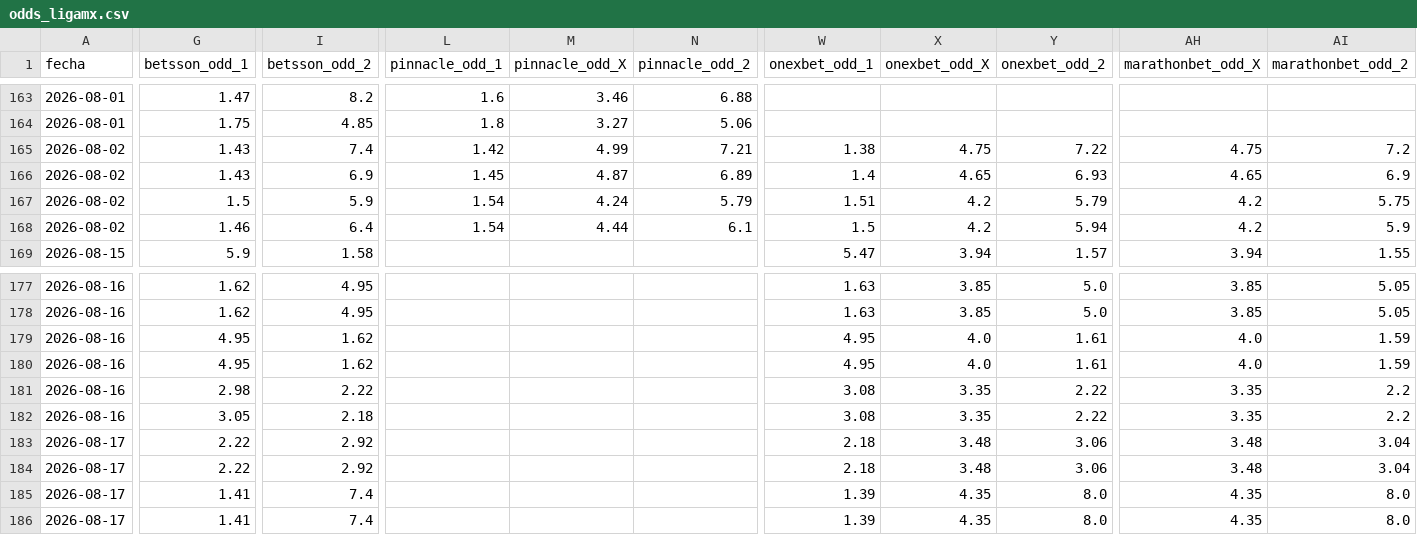
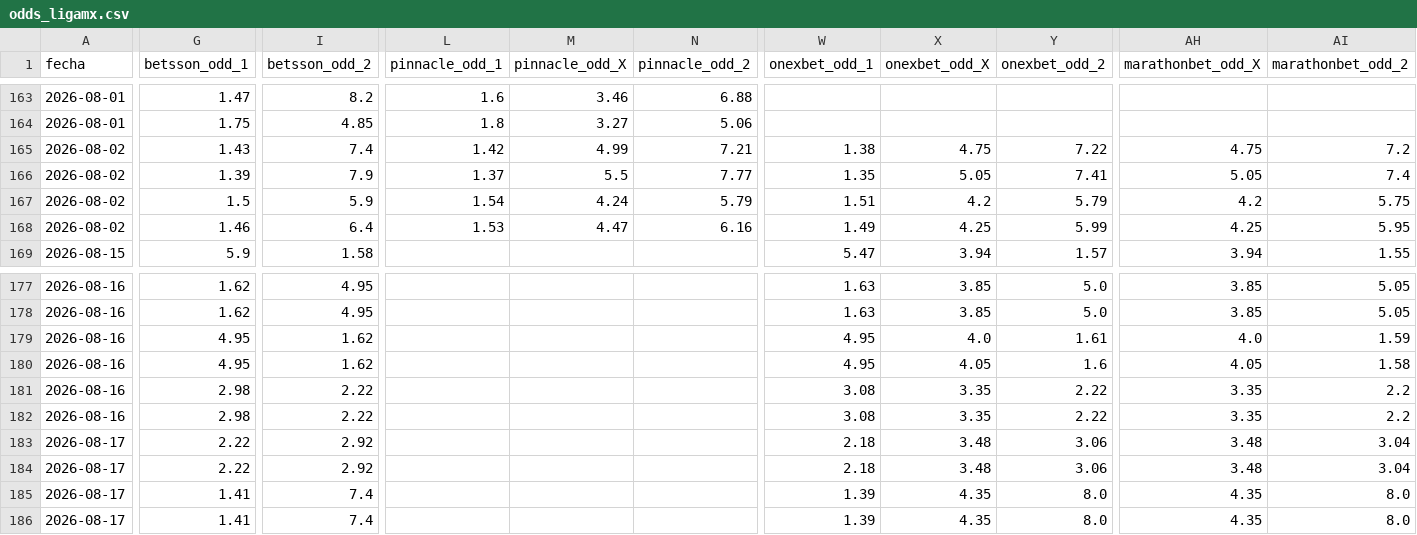
Before and after one commit to MauCarVaz1995/LigaMX, a CSV file: data/processed/odds_ligamx.csv, drawn as a sheet; only a part is shown, gaps mark what is left out; removed rows and columns are numbered as before the commit, all else as after; rows hold the shown columns only; the diff covers the shown part only; the diff names each change by its address in the sheet, - before the commit and + after, or states it on an @@ line.

```diff
--- a/data/processed/odds_ligamx.csv
+++ b/data/processed/odds_ligamx.csv
-row 166: 2026-08-02 | 1.43 | 6.9 | 1.45 | 4.87 | 6.89 | 1.4 | 4.65 | 6.93 | 4.65 | 6.9
+row 166: 2026-08-02 | 1.39 | 7.9 | 1.37 | 5.5 | 7.77 | 1.35 | 5.05 | 7.41 | 5.05 | 7.4
-L168 (pinnacle_odd_1): 1.54
+L168 (pinnacle_odd_1): 1.53
-M168 (pinnacle_odd_X): 4.44
+M168 (pinnacle_odd_X): 4.47
-N168 (pinnacle_odd_2): 6.1
+N168 (pinnacle_odd_2): 6.16
-W168 (onexbet_odd_1): 1.5
+W168 (onexbet_odd_1): 1.49
-X168 (onexbet_odd_X): 4.2
+X168 (onexbet_odd_X): 4.25
-Y168 (onexbet_odd_2): 5.94
+Y168 (onexbet_odd_2): 5.99
-AH168 (marathonbet_odd_X): 4.2
+AH168 (marathonbet_odd_X): 4.25
-AI168 (marathonbet_odd_2): 5.9
+AI168 (marathonbet_odd_2): 5.95
-X180 (onexbet_odd_X): 4.0
+X180 (onexbet_odd_X): 4.05
-Y180 (onexbet_odd_2): 1.61
+Y180 (onexbet_odd_2): 1.6
-AH180 (marathonbet_odd_X): 4.0
+AH180 (marathonbet_odd_X): 4.05
-AI180 (marathonbet_odd_2): 1.59
+AI180 (marathonbet_odd_2): 1.58
-G182 (betsson_odd_1): 3.05
+G182 (betsson_odd_1): 2.98
-I182 (betsson_odd_2): 2.18
+I182 (betsson_odd_2): 2.22
```
Also changed, not shown: 2 edited cells elsewhere in this file, 1 other file.
